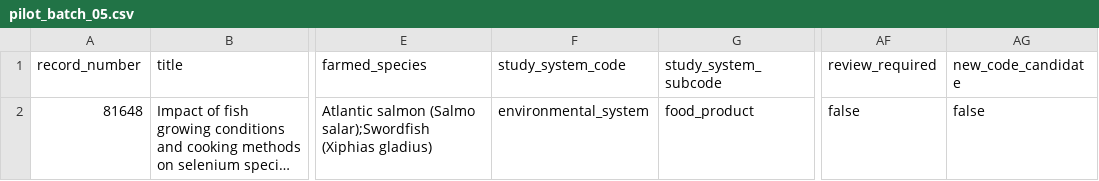
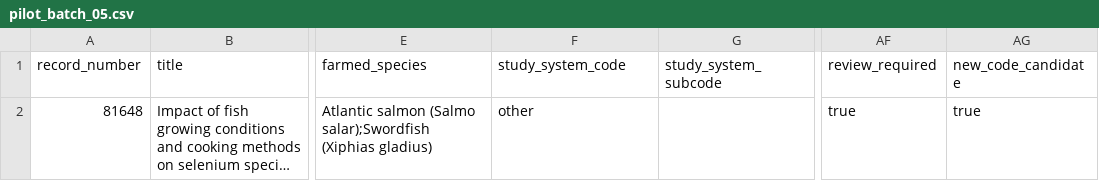
Before and after one commit to thesalmonandthetomato/fulltexttest, a CSV file: data/extractions/pilot_batch_05.csv, drawn as a sheet; only a part is shown, gaps mark what is left out; long unchanged cells end in …; the diff names each change by its address in the sheet, - before the commit and + after, or states it on an @@ line.

Commit message:
Flag food product study system as candidate new code

```diff
--- a/data/extractions/pilot_batch_05.csv
+++ b/data/extractions/pilot_batch_05.csv
-F2 (study_system_code): environmental_system
+F2 (study_system_code): other
-G2 (study_system_subcode): food_product
+G2 (study_system_subcode): (empty)
-AF2 (review_required): false
+AF2 (review_required): true
-AG2 (new_code_candidate): false
+AG2 (new_code_candidate): true
```
